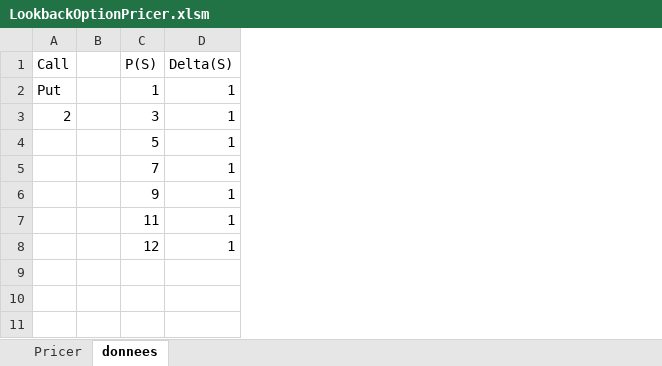
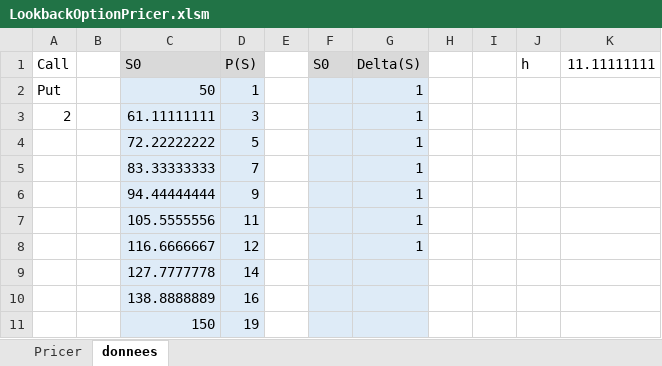
Before and after one commit to ggabimoran/LookbackOptionPricer, an Excel workbook: LookbackOptionPricer.xlsm, sheet donnees, drawn as a sheet; values as stored, in another font and other column widths than the file's, no borders; addresses are those after the commit; the diff names each change by its address in the sheet, - before the commit and + after, or states it on an @@ line.

Commit message:
Added horizontal axis

```diff
--- a/LookbackOptionPricer.xlsm (sheet donnees)
+++ b/LookbackOptionPricer.xlsm (sheet donnees)
+column C (S0), rows 2-8: 50 | 61.11111111 | 72.22222222 | 83.33333333 | 94.44444444 | 105.5555556 | 116.6666667
+column E, empty
+column F (S0), empty
+column H, empty
+column I, empty
+column J (h), empty
+column K (11.11111111), empty
-D1 fill: none
+D1 fill: #D9D9D9
-G1 fill: none
+G1 fill: #D9D9D9
-D2:D8 fill: none
+D2:D8 fill: #DEEBF7
-G2:G8 fill: none
+G2:G8 fill: #DEEBF7
+row 9:  |  | 127.7777778 | 14
+row 10:  |  | 138.8888889 | 16
+row 11:  |  | 150 | 19
```
Also changed, not shown: sheet Pricer, charts or pictures.
